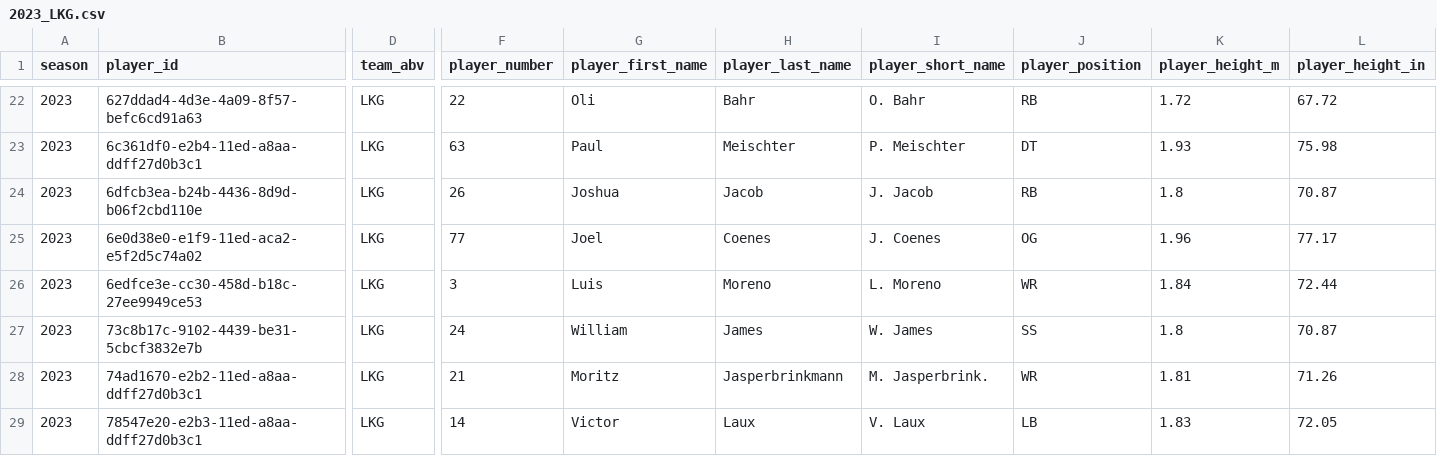
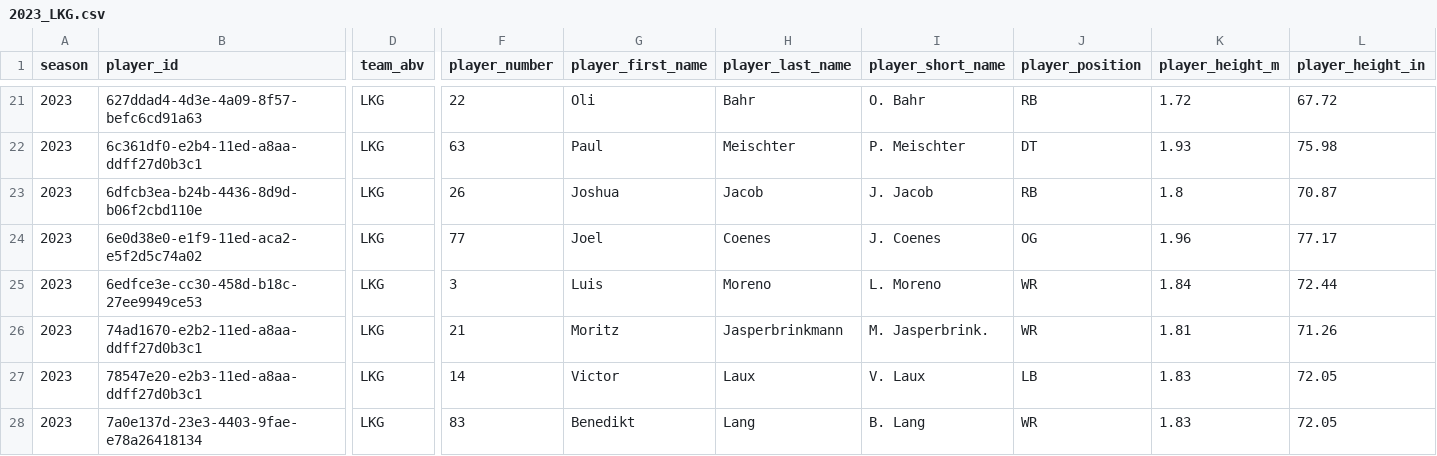
Before and after one commit to armstjc/european-league-of-football-data-repository, a CSV file: rosters/raw/2023_LKG.csv, drawn as a sheet; only a part is shown, gaps mark what is left out; the shorter side is filled out with more unchanged rows; rows hold the shown columns only; the diff covers the shown part only; the diff names each change by its address in the sheet, - before the commit and + after, or states it on an @@ line.

Commit message:
7/17/2023 Data Update

```diff
--- a/rosters/raw/2023_LKG.csv
+++ b/rosters/raw/2023_LKG.csv
-row 27: 2023 | 73c8b17c-9102-4439-be31-5cbcf3832e7b | LKG | 24 | William | James | W. James | SS | 1.8 | 70.87
```
Also changed, not shown: 6 removed rows elsewhere in this file, rosters/player_history/player_history.csv, rosters/raw/2023_BDR.csv, 56 other files.
